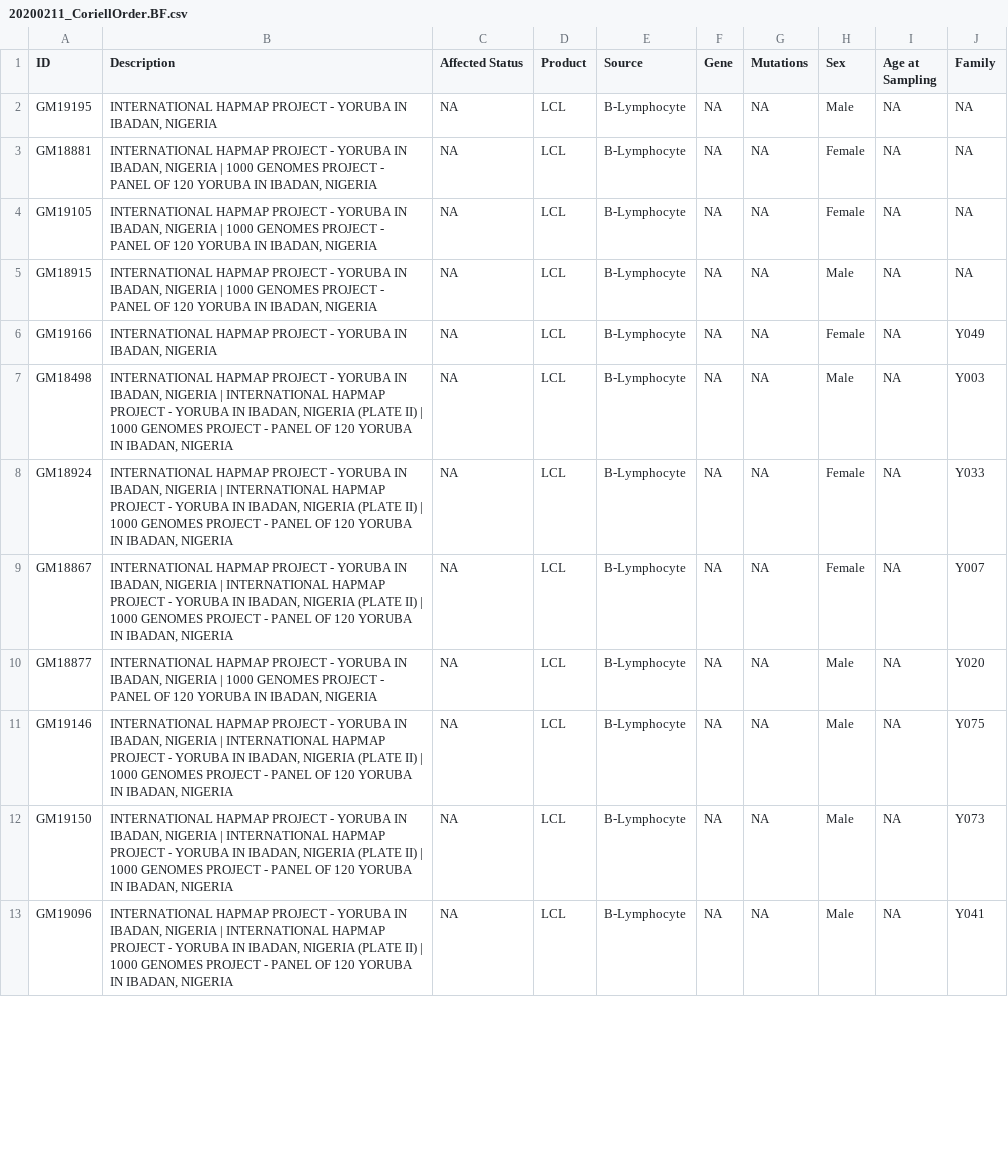
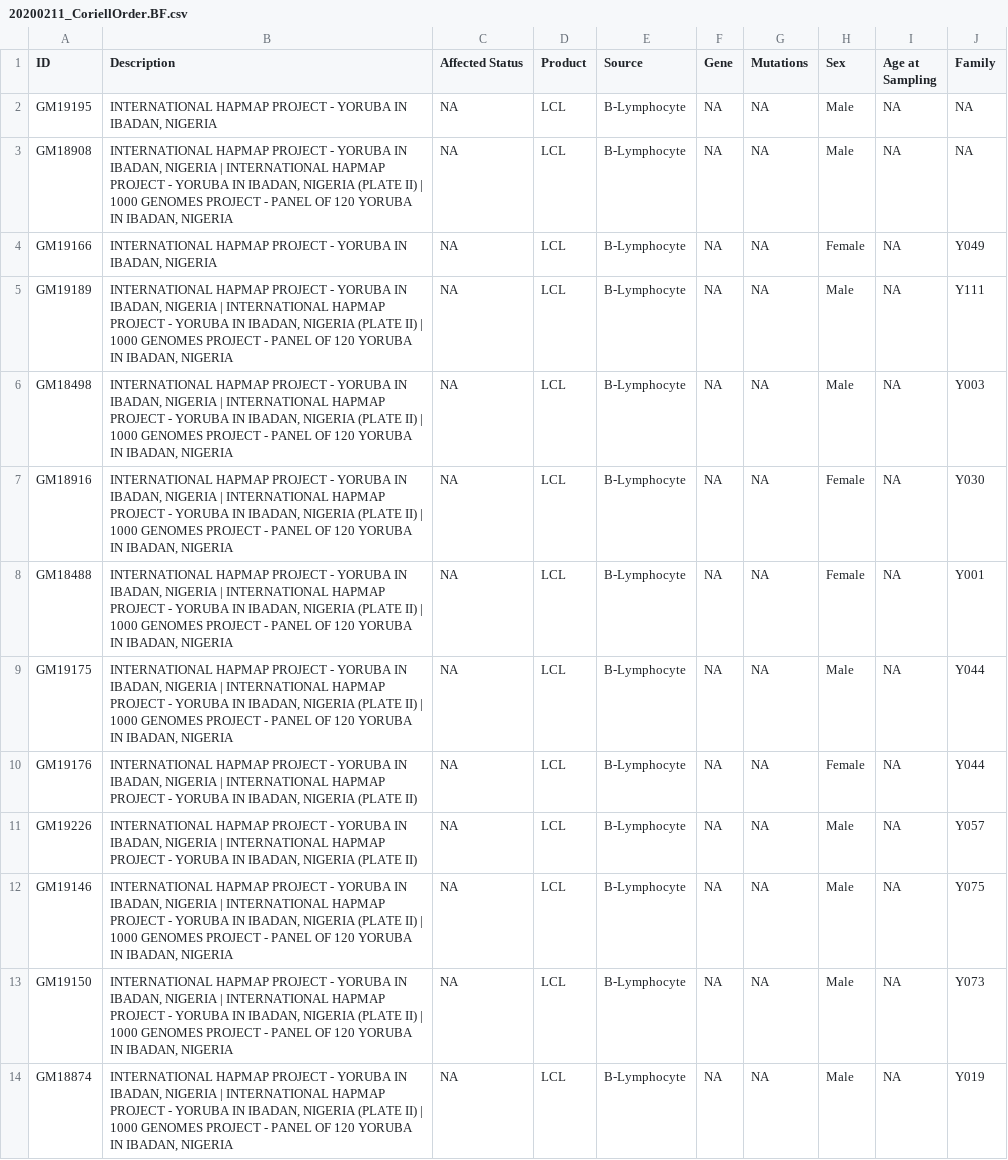
Before and after one commit to bfairkun/ChromatinSplicingQTLs, a CSV file: data/GiladStrains/20200211_CoriellOrder.BF.csv, drawn as a sheet; only a part is shown; the diff covers the shown part only.

Commit message:
added to strains picking rmd

```diff
--- a/data/GiladStrains/20200211_CoriellOrder.BF.csv
+++ b/data/GiladStrains/20200211_CoriellOrder.BF.csv
@@ -2,12 +2,13 @@
 GM19195,"INTERNATIONAL HAPMAP PROJECT - YORUBA IN IBADAN, NIGERIA",NA,LCL,B-Lymphocyte,NA,NA,Male,NA,NA
-GM18881,"INTERNATIONAL HAPMAP PROJECT - YORUBA IN IBADAN, NIGERIA | 1000 GENOMES PROJECT - PANEL OF 120 YORUBA IN IBADAN, NIGERIA",NA,LCL,B-Lymphocyte,NA,NA,Female,NA,NA
-GM19105,"INTERNATIONAL HAPMAP PROJECT - YORUBA IN IBADAN, NIGERIA | 1000 GENOMES PROJECT - PANEL OF 120 YORUBA IN IBADAN, NIGERIA",NA,LCL,B-Lymphocyte,NA,NA,Female,NA,NA
-GM18915,"INTERNATIONAL HAPMAP PROJECT - YORUBA IN IBADAN, NIGERIA | 1000 GENOMES PROJECT - PANEL OF 120 YORUBA IN IBADAN, NIGERIA",NA,LCL,B-Lymphocyte,NA,NA,Male,NA,NA
+GM18908,"INTERNATIONAL HAPMAP PROJECT - YORUBA IN IBADAN, NIGERIA | INTERNATIONAL HAPMAP PROJECT - YORUBA IN IBADAN, NIGERIA (PLATE II) | 1000 GENOMES PROJECT - PANEL OF 120 YORUBA IN IBADAN, NIGERIA",NA,LCL,B-Lymphocyte,NA,NA,Male,NA,NA
 GM19166,"INTERNATIONAL HAPMAP PROJECT - YORUBA IN IBADAN, NIGERIA",NA,LCL,B-Lymphocyte,NA,NA,Female,NA,Y049
+GM19189,"INTERNATIONAL HAPMAP PROJECT - YORUBA IN IBADAN, NIGERIA | INTERNATIONAL HAPMAP PROJECT - YORUBA IN IBADAN, NIGERIA (PLATE II) | 1000 GENOMES PROJECT - PANEL OF 120 YORUBA IN IBADAN, NIGERIA",NA,LCL,B-Lymphocyte,NA,NA,Male,NA,Y111
 GM18498,"INTERNATIONAL HAPMAP PROJECT - YORUBA IN IBADAN, NIGERIA | INTERNATIONAL HAPMAP PROJECT - YORUBA IN IBADAN, NIGERIA (PLATE II) | 1000 GENOMES PROJECT - PANEL OF 120 YORUBA IN IBADAN, NIGERIA",NA,LCL,B-Lymphocyte,NA,NA,Male,NA,Y003
-GM18924,"INTERNATIONAL HAPMAP PROJECT - YORUBA IN IBADAN, NIGERIA | INTERNATIONAL HAPMAP PROJECT - YORUBA IN IBADAN, NIGERIA (PLATE II) | 1000 GENOMES PROJECT - PANEL OF 120 YORUBA IN IBADAN, NIGERIA",NA,LCL,B-Lymphocyte,NA,NA,Female,NA,Y033
-GM18867,"INTERNATIONAL HAPMAP PROJECT - YORUBA IN IBADAN, NIGERIA | INTERNATIONAL HAPMAP PROJECT - YORUBA IN IBADAN, NIGERIA (PLATE II) | 1000 GENOMES PROJECT - PANEL OF 120 YORUBA IN IBADAN, NIGERIA",NA,LCL,B-Lymphocyte,NA,NA,Female,NA,Y007
-GM18877,"INTERNATIONAL HAPMAP PROJECT - YORUBA IN IBADAN, NIGERIA | 1000 GENOMES PROJECT - PANEL OF 120 YORUBA IN IBADAN, NIGERIA",NA,LCL,B-Lymphocyte,NA,NA,Male,NA,Y020
+GM18916,"INTERNATIONAL HAPMAP PROJECT - YORUBA IN IBADAN, NIGERIA | INTERNATIONAL HAPMAP PROJECT - YORUBA IN IBADAN, NIGERIA (PLATE II) | 1000 GENOMES PROJECT - PANEL OF 120 YORUBA IN IBADAN, NIGERIA",NA,LCL,B-Lymphocyte,NA,NA,Female,NA,Y030
+GM18488,"INTERNATIONAL HAPMAP PROJECT - YORUBA IN IBADAN, NIGERIA | INTERNATIONAL HAPMAP PROJECT - YORUBA IN IBADAN, NIGERIA (PLATE II) | 1000 GENOMES PROJECT - PANEL OF 120 YORUBA IN IBADAN, NIGERIA",NA,LCL,B-Lymphocyte,NA,NA,Female,NA,Y001
+GM19175,"INTERNATIONAL HAPMAP PROJECT - YORUBA IN IBADAN, NIGERIA | INTERNATIONAL HAPMAP PROJECT - YORUBA IN IBADAN, NIGERIA (PLATE II) | 1000 GENOMES PROJECT - PANEL OF 120 YORUBA IN IBADAN, NIGERIA",NA,LCL,B-Lymphocyte,NA,NA,Male,NA,Y044
+GM19176,"INTERNATIONAL HAPMAP PROJECT - YORUBA IN IBADAN, NIGERIA | INTERNATIONAL HAPMAP PROJECT - YORUBA IN IBADAN, NIGERIA (PLATE II)",NA,LCL,B-Lymphocyte,NA,NA,Female,NA,Y044
+GM19226,"INTERNATIONAL HAPMAP PROJECT - YORUBA IN IBADAN, NIGERIA | INTERNATIONAL HAPMAP PROJECT - YORUBA IN IBADAN, NIGERIA (PLATE II)",NA,LCL,B-Lymphocyte,NA,NA,Male,NA,Y057
 GM19146,"INTERNATIONAL HAPMAP PROJECT - YORUBA IN IBADAN, NIGERIA | INTERNATIONAL HAPMAP PROJECT - YORUBA IN IBADAN, NIGERIA (PLATE II) | 1000 GENOMES PROJECT - PANEL OF 120 YORUBA IN IBADAN, NIGERIA",NA,LCL,B-Lymphocyte,NA,NA,Male,NA,Y075
 GM19150,"INTERNATIONAL HAPMAP PROJECT - YORUBA IN IBADAN, NIGERIA | INTERNATIONAL HAPMAP PROJECT - YORUBA IN IBADAN, NIGERIA (PLATE II) | 1000 GENOMES PROJECT - PANEL OF 120 YORUBA IN IBADAN, NIGERIA",NA,LCL,B-Lymphocyte,NA,NA,Male,NA,Y073
-GM19096,"INTERNATIONAL HAPMAP PROJECT - YORUBA IN IBADAN, NIGERIA | INTERNATIONAL HAPMAP PROJECT - YORUBA IN IBADAN, NIGERIA (PLATE II) | 1000 GENOMES PROJECT - PANEL OF 120 YORUBA IN IBADAN, NIGERIA",NA,LCL,B-Lymphocyte,NA,NA,Male,NA,Y041
+GM18874,"INTERNATIONAL HAPMAP PROJECT - YORUBA IN IBADAN, NIGERIA | INTERNATIONAL HAPMAP PROJECT - YORUBA IN IBADAN, NIGERIA (PLATE II) | 1000 GENOMES PROJECT - PANEL OF 120 YORUBA IN IBADAN, NIGERIA",NA,LCL,B-Lymphocyte,NA,NA,Male,NA,Y019
```
Also changed, not shown: 3 added rows, 4 removed rows and 6 edited cells elsewhere in this file, 1 other file.
